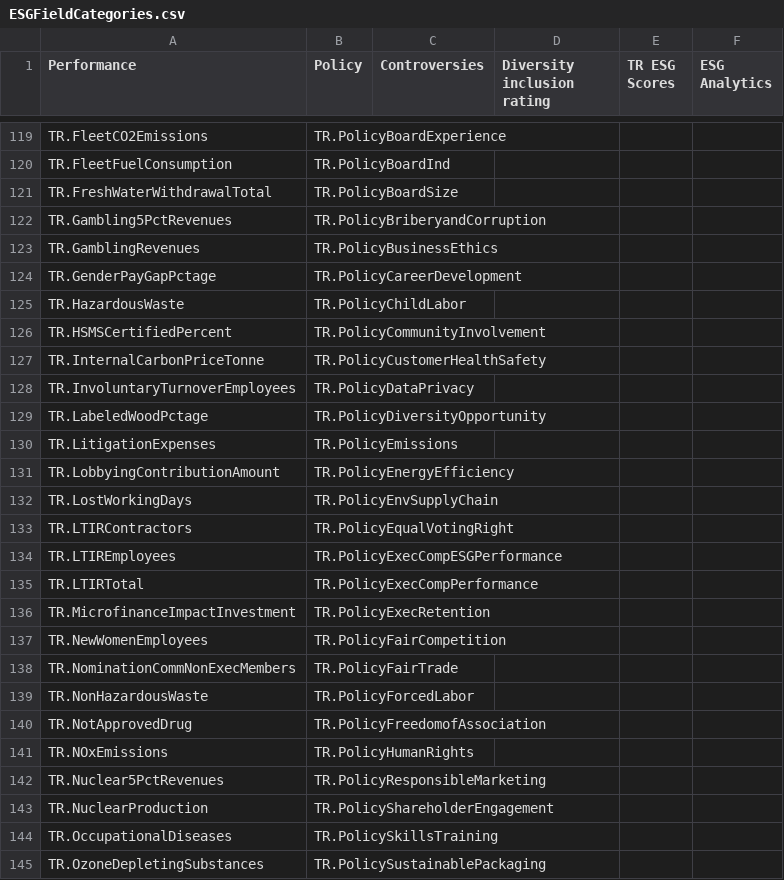
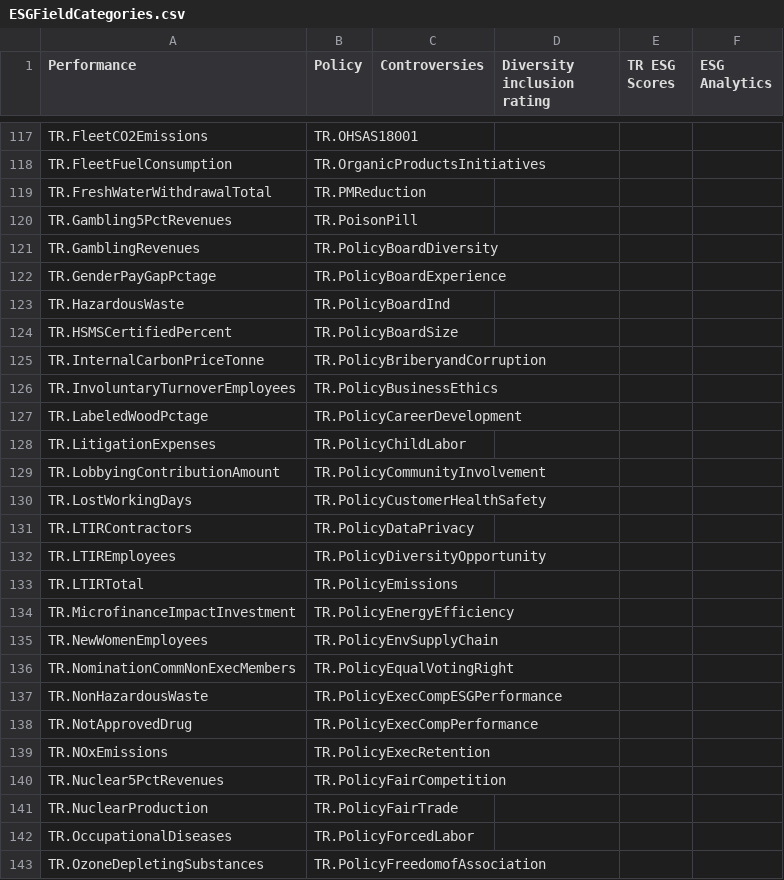
Before and after one commit to LSEG-API-Samples/Article.EikonAPI.Python.ESGDisclosuresDistribution, a CSV file: ESGFieldCategories.csv, drawn as a sheet; only a part is shown, gaps mark what is left out; addresses are those after the commit; the diff covers the shown part only; the diff names each change by its address in the sheet, - before the commit and + after, or states it on an @@ line.

```diff
--- a/ESGFieldCategories.csv
+++ b/ESGFieldCategories.csv
-B117 (Policy): TR.PolicyBoardExperience
+B117 (Policy): TR.OHSAS18001
-B118 (Policy): TR.PolicyBoardInd
+B118 (Policy): TR.OrganicProductsInitiatives
-B119 (Policy): TR.PolicyBoardSize
+B119 (Policy): TR.PMReduction
-B120 (Policy): TR.PolicyBriberyandCorruption
+B120 (Policy): TR.PoisonPill
-B121 (Policy): TR.PolicyBusinessEthics
+B121 (Policy): TR.PolicyBoardDiversity
-B122 (Policy): TR.PolicyCareerDevelopment
+B122 (Policy): TR.PolicyBoardExperience
-B123 (Policy): TR.PolicyChildLabor
+B123 (Policy): TR.PolicyBoardInd
-B124 (Policy): TR.PolicyCommunityInvolvement
+B124 (Policy): TR.PolicyBoardSize
-B125 (Policy): TR.PolicyCustomerHealthSafety
+B125 (Policy): TR.PolicyBriberyandCorruption
-B126 (Policy): TR.PolicyDataPrivacy
+B126 (Policy): TR.PolicyBusinessEthics
-B127 (Policy): TR.PolicyDiversityOpportunity
+B127 (Policy): TR.PolicyCareerDevelopment
-B128 (Policy): TR.PolicyEmissions
+B128 (Policy): TR.PolicyChildLabor
-B129 (Policy): TR.PolicyEnergyEfficiency
+B129 (Policy): TR.PolicyCommunityInvolvement
-B130 (Policy): TR.PolicyEnvSupplyChain
+B130 (Policy): TR.PolicyCustomerHealthSafety
-B131 (Policy): TR.PolicyEqualVotingRight
+B131 (Policy): TR.PolicyDataPrivacy
-B132 (Policy): TR.PolicyExecCompESGPerformance
+B132 (Policy): TR.PolicyDiversityOpportunity
-B133 (Policy): TR.PolicyExecCompPerformance
+B133 (Policy): TR.PolicyEmissions
-B134 (Policy): TR.PolicyExecRetention
+B134 (Policy): TR.PolicyEnergyEfficiency
-B135 (Policy): TR.PolicyFairCompetition
+B135 (Policy): TR.PolicyEnvSupplyChain
-B136 (Policy): TR.PolicyFairTrade
+B136 (Policy): TR.PolicyEqualVotingRight
-B137 (Policy): TR.PolicyForcedLabor
+B137 (Policy): TR.PolicyExecCompESGPerformance
-B138 (Policy): TR.PolicyFreedomofAssociation
+B138 (Policy): TR.PolicyExecCompPerformance
-B139 (Policy): TR.PolicyHumanRights
+B139 (Policy): TR.PolicyExecRetention
-B140 (Policy): TR.PolicyResponsibleMarketing
+B140 (Policy): TR.PolicyFairCompetition
-B141 (Policy): TR.PolicyShareholderEngagement
+B141 (Policy): TR.PolicyFairTrade
-B142 (Policy): TR.PolicySkillsTraining
+B142 (Policy): TR.PolicyForcedLabor
-B143 (Policy): TR.PolicySustainablePackaging
+B143 (Policy): TR.PolicyFreedomofAssociation
```
Also changed, not shown: 7 added rows, 5 removed rows and 114 edited cells elsewhere in this file.
